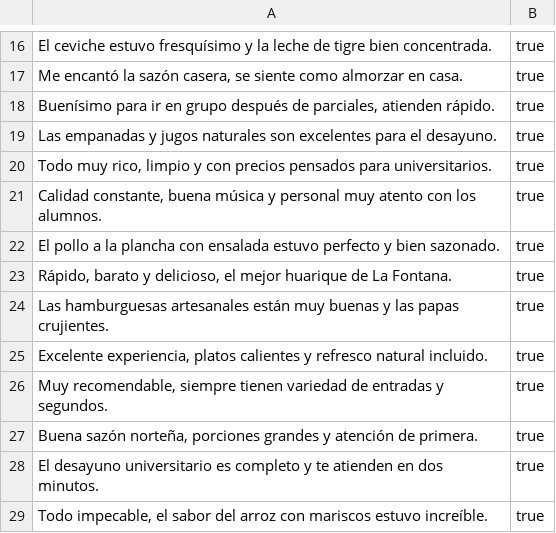
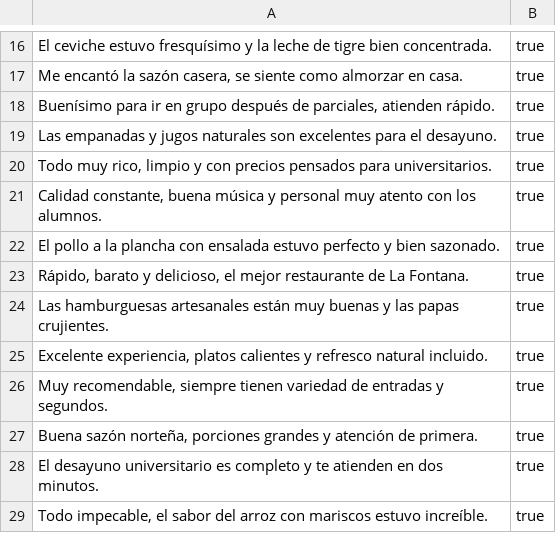
Before and after one commit to Ccasani-9/Proyecto-Connect-Usmp, a CSV file: UsmpConnect/Data/ML/comentarios_resenas.csv, drawn as a sheet; only a part is shown, gaps mark what is left out; the diff names each change by its address in the sheet, - before the commit and + after, or states it on an @@ line.

```diff
--- a/UsmpConnect/Data/ML/comentarios_resenas.csv
+++ b/UsmpConnect/Data/ML/comentarios_resenas.csv
-A23: …el mejor huarique de La…
+A23: …el mejor restaurante de La…
```
Also changed, not shown: 43 other files.
